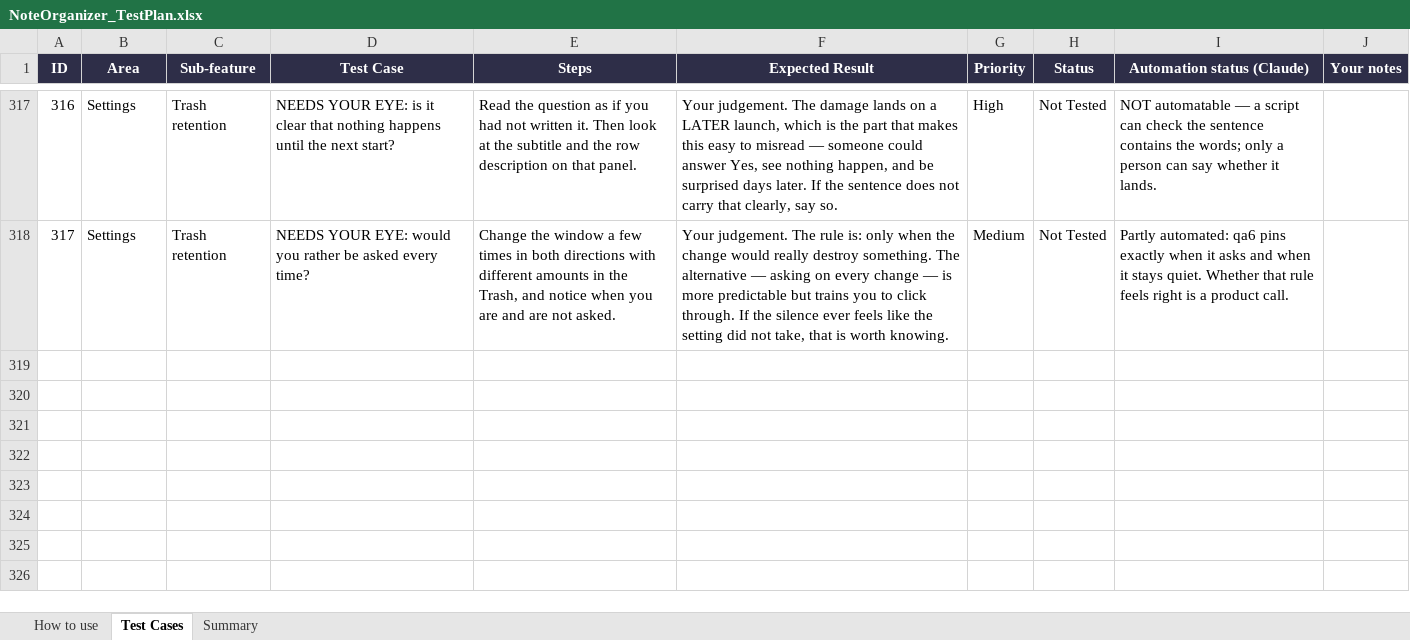
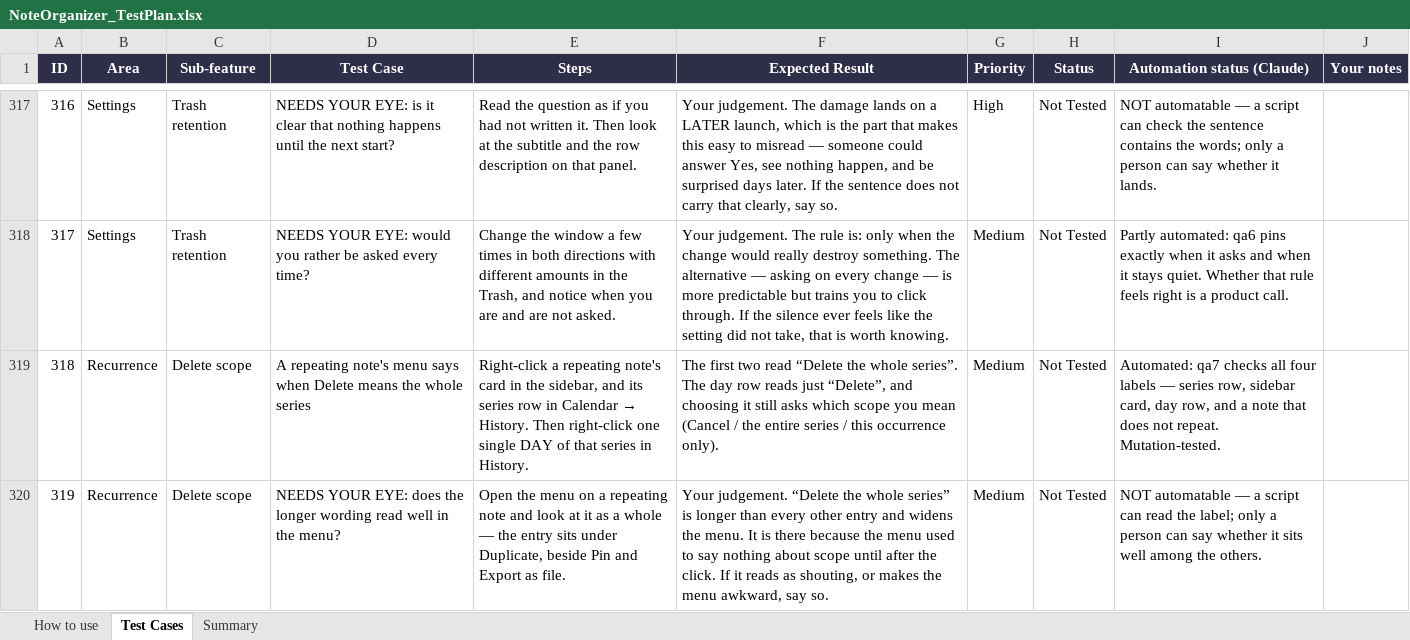
Before and after one commit to AlexandraMoldovan95/noteOrganizer, an Excel workbook: qa/NoteOrganizer_TestPlan.xlsx, sheet Test Cases, drawn as a sheet; only a part is shown, gaps mark what is left out; values as stored, in another font and other column widths than the file's, no borders; conditional formats not drawn; the diff names each change by its address in the sheet, - before the commit and + after, or states it on an @@ line.

```diff
--- a/qa/NoteOrganizer_TestPlan.xlsx (sheet Test Cases)
+++ b/qa/NoteOrganizer_TestPlan.xlsx (sheet Test Cases)
+row 319: 318 | Recurrence | Delete scope | A repeating note's menu says when Delete means the whole series | Right-click a repeating note's card in the sidebar, and its series row in Calendar → History. Then right-click one single DAY of that series in History. | The first two read “Delete the whole series”. The day row reads just “Delete”, and choosing it still asks which scope you mean (Cancel / the entire series / this occurrence only). | Medium | Not Tested | Automated: qa7 checks all four labels — series row, sidebar card, day row, and a note that does not repeat. Mutation-tested.
+row 320: 319 | Recurrence | Delete scope | NEEDS YOUR EYE: does the longer wording read well in the menu? | Open the menu on a repeating note and look at it as a whole — the entry sits under Duplicate, beside Pin and Export as file. | Your judgement. “Delete the whole series” is longer than every other entry and widens the menu. It is there because the menu used to say nothing about scope until after the click. If it reads as shouting, or makes the menu awkward, say so. | Medium | Not Tested | NOT automatable — a script can read the label; only a person can say whether it sits well among the others.
```
Also changed, not shown: sheet Summary, 5 other files.
